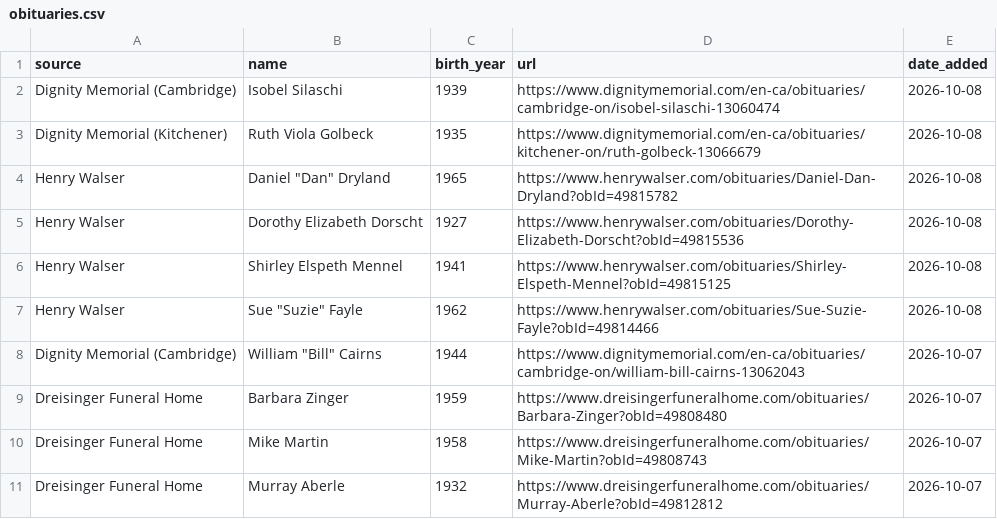
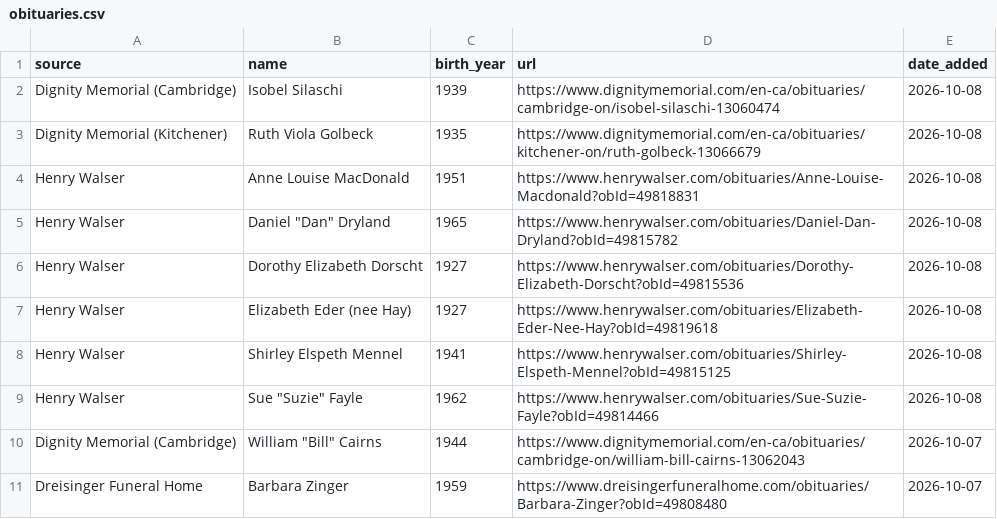
Before and after one commit to gpberber/waterloo-region-obituaries, a CSV file: data/obituaries.csv, drawn as a sheet; only a part is shown; the shorter side is filled out with more unchanged rows.

```diff
--- a/data/obituaries.csv
+++ b/data/obituaries.csv
@@ -3,4 +3,6 @@ Dignity Memorial (Cambridge),Isobel Silaschi,1939,https://www.dignitymemorial.co
 Dignity Memorial (Kitchener),Ruth Viola Golbeck,1935,https://www.dignitymemorial.com/en-ca/obituaries/kitchener-on/ruth-golbeck-13066679,2026-10-08
+Henry Walser,Anne Louise MacDonald,1951,https://www.henrywalser.com/obituaries/Anne-Louise-Macdonald?obId=49818831,2026-10-08
 Henry Walser,"Daniel ""Dan"" Dryland",1965,https://www.henrywalser.com/obituaries/Daniel-Dan-Dryland?obId=49815782,2026-10-08
 Henry Walser,Dorothy Elizabeth Dorscht,1927,https://www.henrywalser.com/obituaries/Dorothy-Elizabeth-Dorscht?obId=49815536,2026-10-08
+Henry Walser,Elizabeth Eder (nee Hay),1927,https://www.henrywalser.com/obituaries/Elizabeth-Eder-Nee-Hay?obId=49819618,2026-10-08
 Henry Walser,Shirley Elspeth Mennel,1941,https://www.henrywalser.com/obituaries/Shirley-Elspeth-Mennel?obId=49815125,2026-10-08
```
Also changed, not shown: 1 other file.
